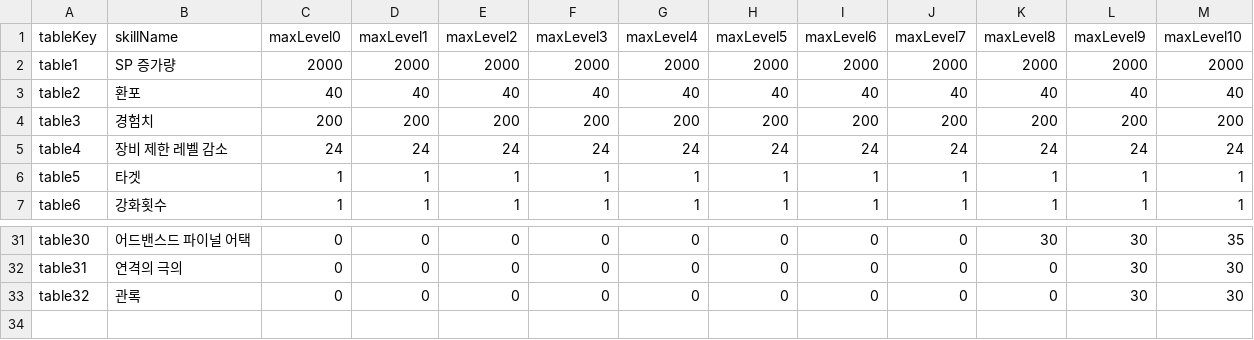
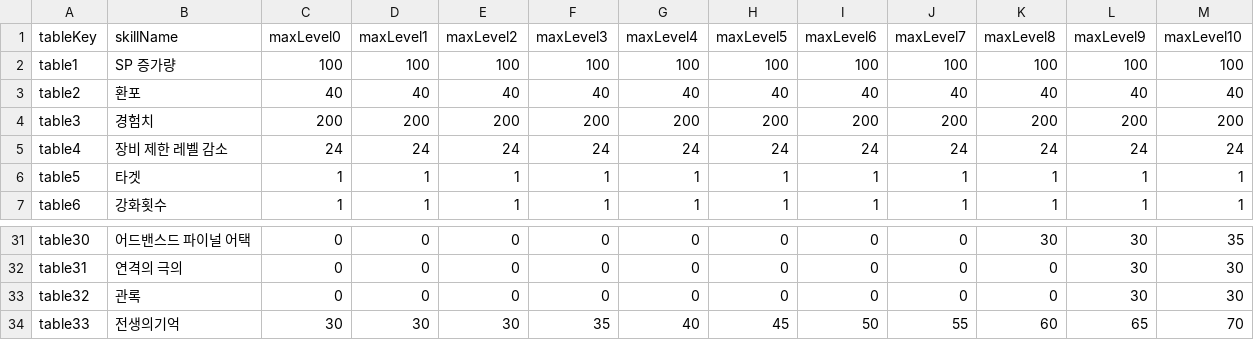
Before and after one commit to dlrjsdl234-ctrl/my-site, a CSV file: datas/rpskill/meta.csv, drawn as a sheet; only a part is shown, gaps mark what is left out; the diff names each change by its address in the sheet, - before the commit and + after, or states it on an @@ line.

```diff
--- a/datas/rpskill/meta.csv
+++ b/datas/rpskill/meta.csv
-C2 (maxLevel0): 2000
+C2 (maxLevel0): 100
-D2 (maxLevel1): 2000
+D2 (maxLevel1): 100
-E2 (maxLevel2): 2000
+E2 (maxLevel2): 100
-F2 (maxLevel3): 2000
+F2 (maxLevel3): 100
-G2 (maxLevel4): 2000
+G2 (maxLevel4): 100
-H2 (maxLevel5): 2000
+H2 (maxLevel5): 100
-I2 (maxLevel6): 2000
+I2 (maxLevel6): 100
-J2 (maxLevel7): 2000
+J2 (maxLevel7): 100
-K2 (maxLevel8): 2000
+K2 (maxLevel8): 100
-L2 (maxLevel9): 2000
+L2 (maxLevel9): 100
-M2 (maxLevel10): 2000
+M2 (maxLevel10): 100
+row 34: table33 | 전생의기억 | 30 | 30 | 30 | 35 | 40 | 45 | 50 | 55 | 60 | 65 | 70
```
Also changed, not shown: datas/isekai-perf/meta.csv, datas/rpskill-perf/berserk.csv, 13 other files.
